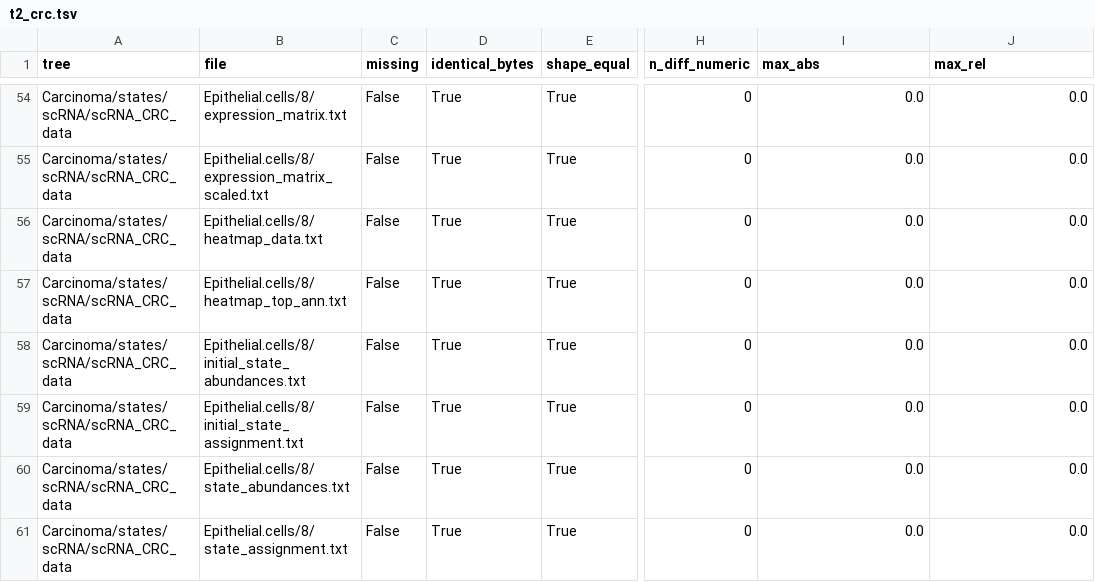
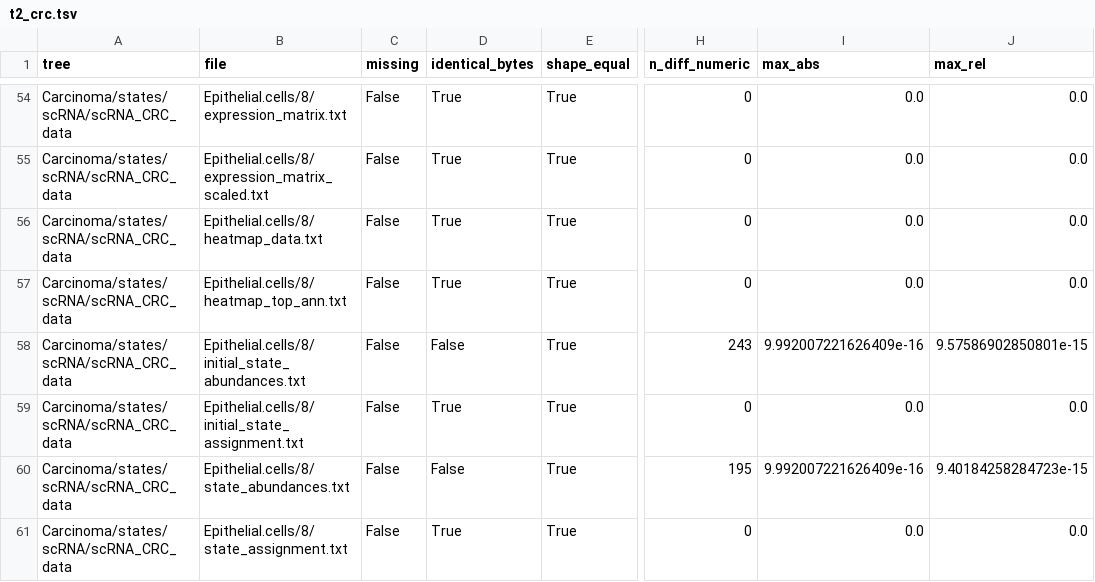
Before and after one commit to hoseok-lee/ecotyper-py, a TSV file: validation/reports/t2_crc.tsv, drawn as a sheet; only a part is shown, gaps mark what is left out; the diff covers the shown part only; the diff names each change by its address in the sheet, - before the commit and + after, or states it on an @@ line.

```diff
--- a/validation/reports/t2_crc.tsv
+++ b/validation/reports/t2_crc.tsv
-D58 (identical_bytes): True
+D58 (identical_bytes): False
-H58 (n_diff_numeric): 0
+H58 (n_diff_numeric): 243
-I58 (max_abs): 0.0
+I58 (max_abs): 9.992007221626409e-16
-J58 (max_rel): 0.0
+J58 (max_rel): 9.57586902850801e-15
-D60 (identical_bytes): True
+D60 (identical_bytes): False
-H60 (n_diff_numeric): 0
+H60 (n_diff_numeric): 195
-I60 (max_abs): 0.0
+I60 (max_abs): 9.992007221626409e-16
-J60 (max_rel): 0.0
+J60 (max_rel): 9.40184258284723e-15
```
Also changed, not shown: 48 edited cells elsewhere in this file, validation/reports/t1_lung.tsv, validation/reports/t1_lymphoma.tsv, 9 other files.
